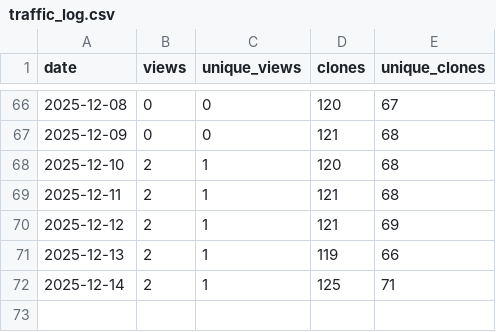
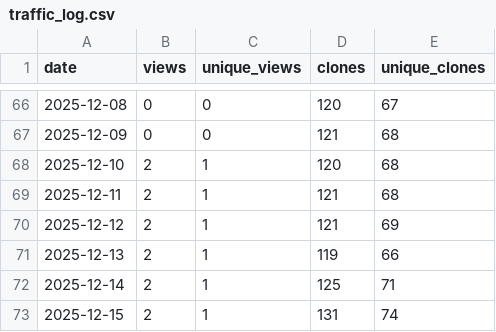
Before and after one commit to Linda-Horianopoulos/Aerobic_fermentation_scripts, a CSV file: traffic_log.csv, drawn as a sheet; only a part is shown, gaps mark what is left out.

```diff
--- a/traffic_log.csv
+++ b/traffic_log.csv
@@ -72 +72,2 @@ date,views,unique_views,clones,unique_clones
 2025-12-14,2,1,125,71
+2025-12-15,2,1,131,74
```
